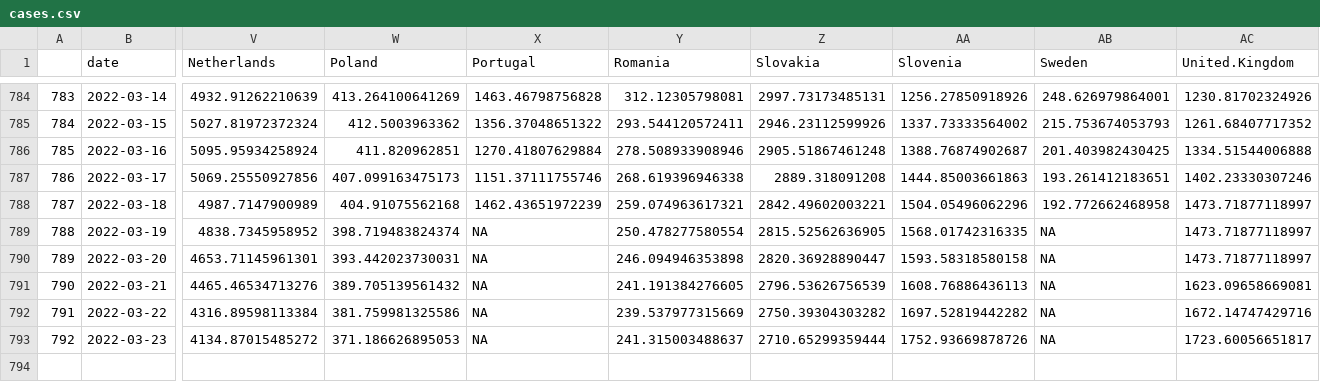
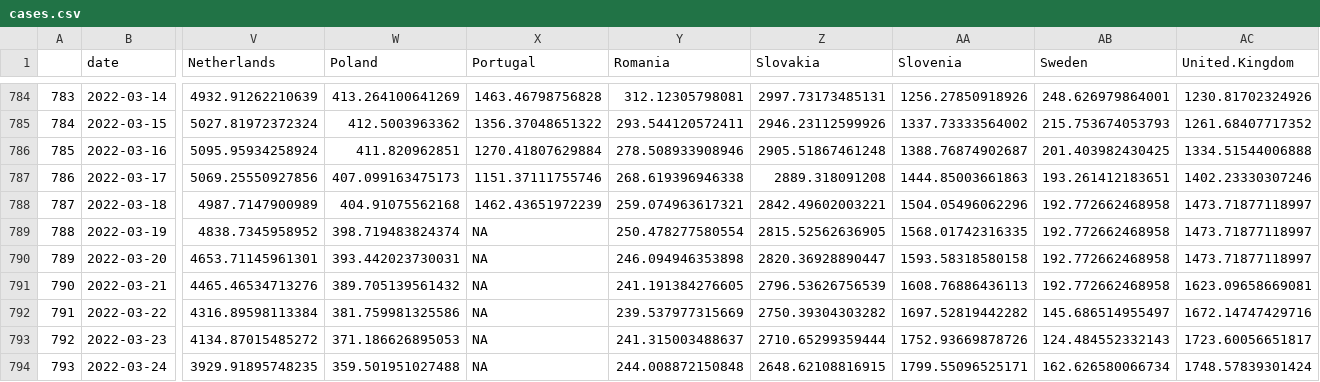
Before and after one commit to dfin-econ/dashboard, a CSV file: cases.csv, drawn as a sheet; only a part is shown, gaps mark what is left out; rows hold the shown columns only; the diff names each change by its address in the sheet, - before the commit and + after, or states it on an @@ line.

```diff
--- a/cases.csv
+++ b/cases.csv
-AB789:AB791 (Sweden): NA
+AB789:AB791 (Sweden): 192.772662468958
-AB792 (Sweden): NA
+AB792 (Sweden): 145.686514955497
-AB793 (Sweden): NA
+AB793 (Sweden): 124.484552332143
+row 794: 793 | 2022-03-24 | 3929.91895748235 | 359.501951027488 | NA | 244.008872150848 | 2648.62108816915 | 1799.55096525171 | 162.626580066734 | 1748.57839301424
```
Also changed, not shown: cbi.csv, cumulcases.csv, 1 other file.
